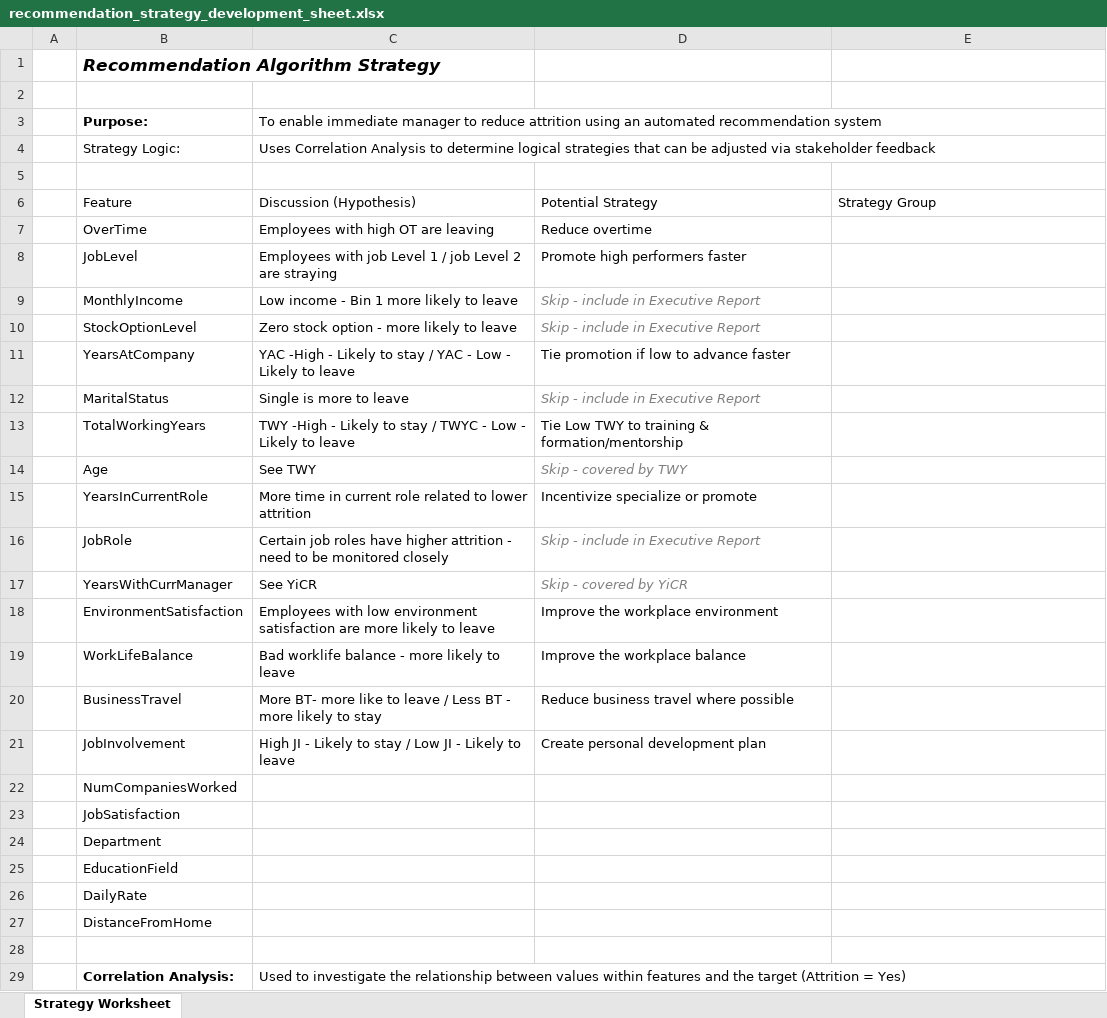
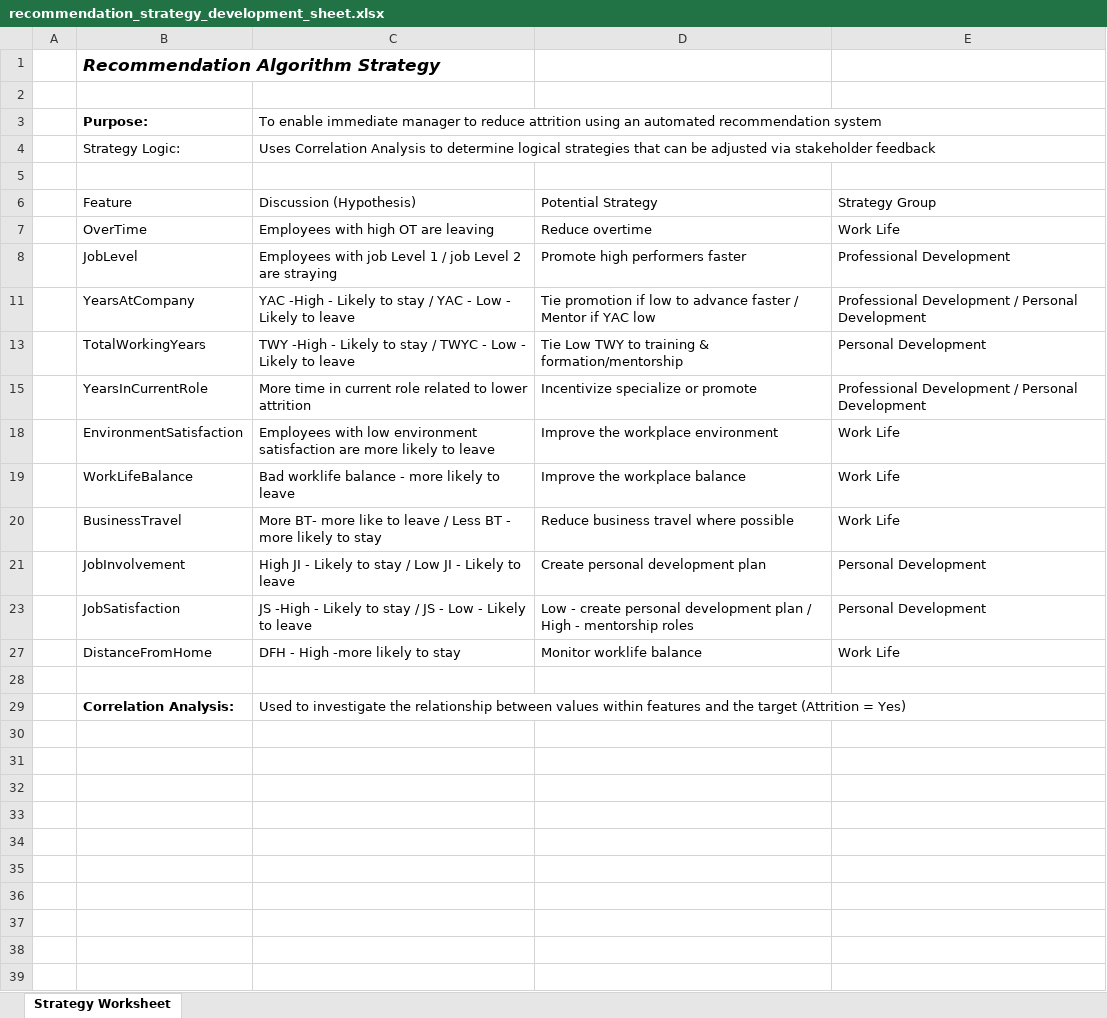
Before and after one commit to poncest/BSU, an Excel workbook: R-Track/Course_02_DS_for_Business_Part_2/DS4B_HR201_Business_Analysis/05_evaluation/recommendation_strategy_development_sheet.xlsx, sheet Strategy Worksheet, drawn as a sheet; values as stored, in another font and other column widths than the file's, no borders; charts and pictures and table styles not drawn; the diff names each change by its address in the sheet, - before the commit and + after, or states it on an @@ line.

Commit message:
05_evaluation

```diff
--- a/R-Track/Course_02_DS_for_Business_Part_2/DS4B_HR201_Business_Analysis/05_evaluation/recommendation_strategy_development_sheet.xlsx (sheet Strategy Worksheet)
+++ b/R-Track/Course_02_DS_for_Business_Part_2/DS4B_HR201_Business_Analysis/05_evaluation/recommendation_strategy_development_sheet.xlsx (sheet Strategy Worksheet)
-E7 (Strategy Group): (empty)
+E7 (Strategy Group): Work Life
-E8 (Strategy Group): (empty)
+E8 (Strategy Group): Professional Development
@@ row 9 hidden:  | MonthlyIncome | Low income - Bin 1 more likely to leave | Skip - include in Executive Report @@
@@ row 10 hidden:  | StockOptionLevel | Zero stock option - more likely to leave | Skip - include in Executive Report @@
-D11 (Potential Strategy): …advance faster
+D11 (Potential Strategy): …advance faster / Mentor if YAC low
-E11 (Strategy Group): (empty)
+E11 (Strategy Group): Professional Development / Personal Development
@@ row 12 hidden:  | MaritalStatus | Single is more to leave | Skip - include in Executive Report @@
-E13 (Strategy Group): (empty)
+E13 (Strategy Group): Personal Development
@@ row 14 hidden:  | Age | See TWY | Skip - covered by TWY @@
-E15 (Strategy Group): (empty)
+E15 (Strategy Group): Professional Development / Personal Development
@@ row 16 hidden:  | JobRole | Certain job roles have higher attrition - need to be monitored closely | Skip - include in Executive Report @@
@@ row 17 hidden:  | YearsWithCurrManager | See YiCR | Skip - covered by YiCR @@
-E18:E20 (Strategy Group): (empty)
+E18:E20 (Strategy Group): Work Life
-E21 (Strategy Group): (empty)
+E21 (Strategy Group): Personal Development
-row 22:  | NumCompaniesWorked
-C23 (Discussion (Hypothesis)): (empty)
+C23 (Discussion (Hypothesis)): JS -High - Likely to stay / JS - Low - Likely to leave
-D23 (Potential Strategy): (empty)
+D23 (Potential Strategy): Low - create personal development plan / High - mentorship roles
-E23 (Strategy Group): (empty)
+E23 (Strategy Group): Personal Development
-row 24:  | Department
-row 25:  | EducationField
-row 26:  | DailyRate
-C27 (Discussion (Hypothesis)): (empty)
+C27 (Discussion (Hypothesis)): DFH - High -more likely to stay
-D27 (Potential Strategy): (empty)
+D27 (Potential Strategy): Monitor worklife balance
-E27 (Strategy Group): (empty)
+E27 (Strategy Group): Work Life
```
Also changed, not shown: hidden cells.
